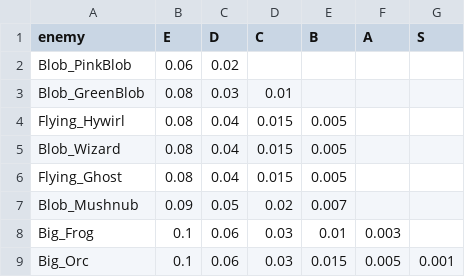
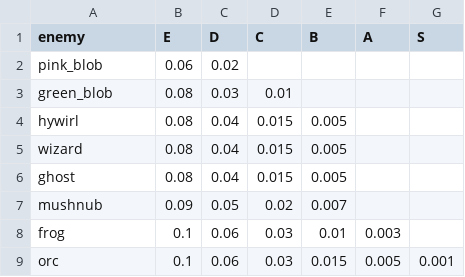
Before and after one commit to Hanibuchi/tps-dungeon, a CSV file: Assets/_Project/Items/Weapons/EnemyWeaponDrops.csv, drawn as a sheet.

Commit message:
部屋の敵を CSV で設定できるようにした。敵に id（EnemyIdentity。モデル名の snake_case で pink_blob・orc など）を付け、敵の台帳 Enemies/Enemies.csv（id・cost・出る層 layers。列は見出しの名前で引くので、今後 hp などの列を足せる）と、層ごとの値 Enemies/EnemySpawnLayers.csv（セル 1 つあたりの予算・モンスターハウスの確率と倍率）を、CSV の保存時（またはメニュー「敵の CSV を取り込む」）に道順の各層の EnemySpawnTable へ書き込む（EnemySpawnCsvImporter）。編成タイプと音は表アセットのまま Inspector で直す。値は今の表と同じ。 武器ドロップも新しい id に揃えた（EnemyWeaponDrop は EnemyIdentity の id を読み、ドロップの CSV 2 つと EnemyDropTable を書き換えた）。天井の数え（drop_pity.json）は古いプレハブ名のキーを新しい id として読む。 EditMode のテスト（Enemies・Map・Items）が全部通り、Play でドアを開けると敵が出て、どの id もドロップ表で引けることを確かめた

```diff
--- a/Assets/_Project/Items/Weapons/EnemyWeaponDrops.csv
+++ b/Assets/_Project/Items/Weapons/EnemyWeaponDrops.csv
@@ -1,9 +1,9 @@
 enemy,E,D,C,B,A,S
-Blob_PinkBlob,0.06,0.02,,,,
-Blob_GreenBlob,0.08,0.03,0.01,,,
-Flying_Hywirl,0.08,0.04,0.015,0.005,,
-Blob_Wizard,0.08,0.04,0.015,0.005,,
-Flying_Ghost,0.08,0.04,0.015,0.005,,
-Blob_Mushnub,0.09,0.05,0.02,0.007,,
-Big_Frog,0.1,0.06,0.03,0.01,0.003,
-Big_Orc,0.1,0.06,0.03,0.015,0.005,0.001
+pink_blob,0.06,0.02,,,,
+green_blob,0.08,0.03,0.01,,,
+hywirl,0.08,0.04,0.015,0.005,,
+wizard,0.08,0.04,0.015,0.005,,
+ghost,0.08,0.04,0.015,0.005,,
+mushnub,0.09,0.05,0.02,0.007,,
+frog,0.1,0.06,0.03,0.01,0.003,
+orc,0.1,0.06,0.03,0.015,0.005,0.001
```
Also changed, not shown: 46 other files.
